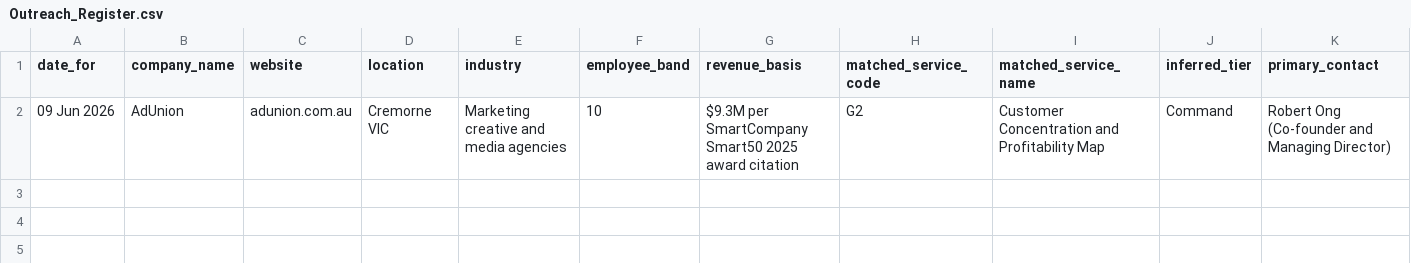
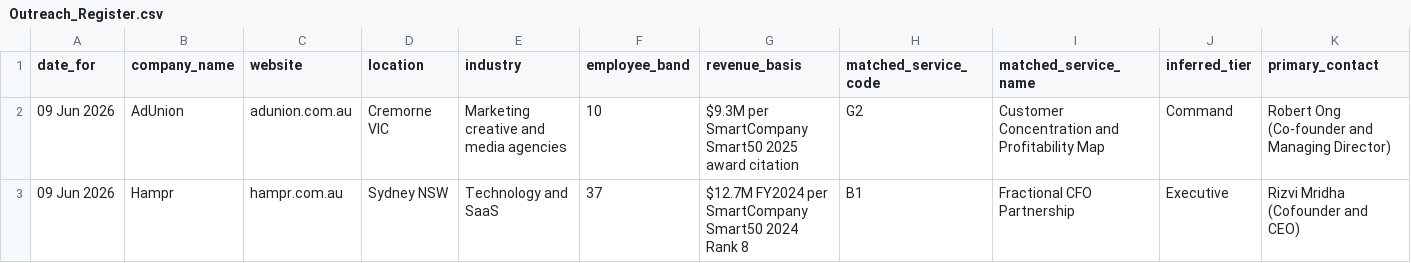
Before and after one commit to niteshroopanr-dev/Daily-Outreach, a CSV file: Out-reach efforts/Outreach_Register.csv, drawn as a sheet; only a part is shown; rows hold the shown columns only; the diff names each change by its address in the sheet, - before the commit and + after, or states it on an @@ line.

```diff
--- a/Out-reach efforts/Outreach_Register.csv
+++ b/Out-reach efforts/Outreach_Register.csv
+row 3: 09 Jun 2026 | Hampr | hampr.com.au | Sydney NSW | Technology and SaaS | 37 | $12.7M FY2024 per SmartCompany Smart50 2024 Rank 8 | B1 | Fractional CFO Partnership | Executive | Rizvi Mridha (Cofounder and CEO)
```
Also changed, not shown: 6 other files.
